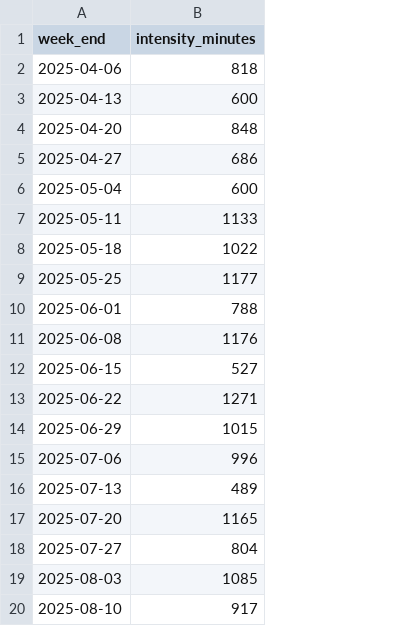
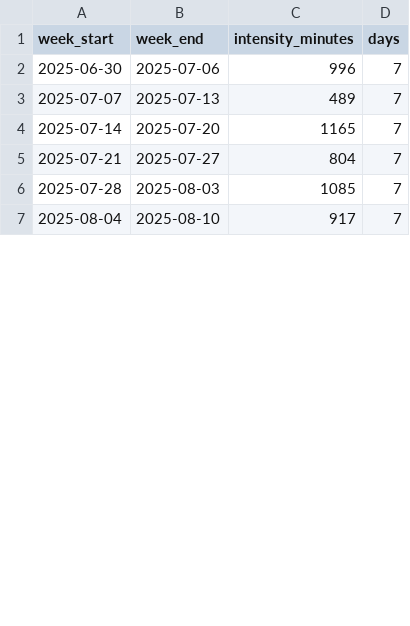
Before and after one commit to kelvinn/kelvinn.github.io, a CSV file: content/posts/2026-q2-health-review/data/weekly_intensity_minutes_per_week.csv, drawn as a sheet; only a part is shown; removed rows and columns are numbered as before the commit, all else as after; the diff covers the shown part only; the diff names each change by its address in the sheet, - before the commit and + after, or states it on an @@ line.

```diff
--- a/content/posts/2026-q2-health-review/data/weekly_intensity_minutes_per_week.csv
+++ b/content/posts/2026-q2-health-review/data/weekly_intensity_minutes_per_week.csv
+column A (week_start), rows 2-7: 2025-06-30 | 2025-07-07 | 2025-07-14 | 2025-07-21 | 2025-07-28 | 2025-08-04
+column D (days), rows 2-7: all 7
-row 2: 2025-04-06 | 818
-row 3: 2025-04-13 | 600
-row 4: 2025-04-20 | 848
-row 5: 2025-04-27 | 686
-row 6: 2025-05-04 | 600
-row 7: 2025-05-11 | 1133
-row 8: 2025-05-18 | 1022
-row 9: 2025-05-25 | 1177
-row 10: 2025-06-01 | 788
-row 11: 2025-06-08 | 1176
-row 12: 2025-06-15 | 527
-row 13: 2025-06-22 | 1271
-row 14: 2025-06-29 | 1015
```
Also changed, not shown: 1 added row and 13 edited cells elsewhere in this file, content/posts/2026-q2-health-review/data/average_sleep_score_per_month.csv, content/posts/2026-q2-health-review/data/summary_quartet_per_month.csv, 17 other files.
